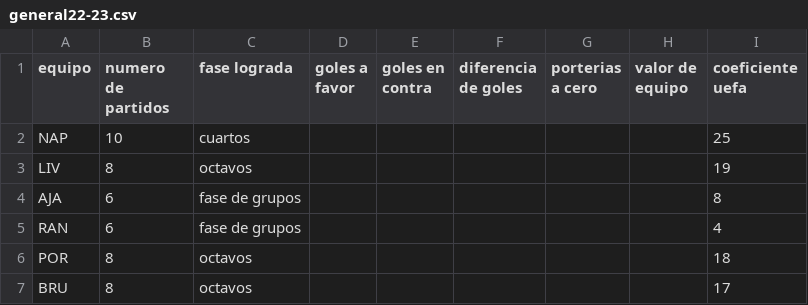
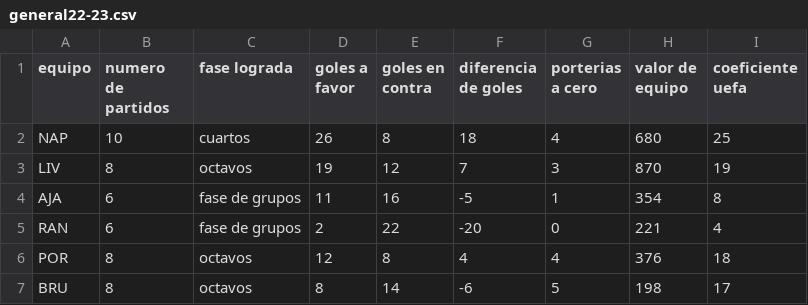
Before and after one commit to jzazooro/la-primera, a CSV file: DATOS/general22-23.csv, drawn as a sheet; only a part is shown; the diff covers the shown part only.

Commit message:
FIN DATOS

```diff
--- a/DATOS/general22-23.csv
+++ b/DATOS/general22-23.csv
@@ -1,7 +1,7 @@
 equipo, numero de partidos, fase lograda, goles a favor, goles en contra, diferencia de goles, porterias a cero, valor de equipo, coeficiente uefa
-NAP, 10, cuartos, , , , , , 25
-LIV, 8, octavos, , , , , , 19
-AJA, 6, fase de grupos, , , , , , 8
-RAN, 6, fase de grupos, , , , , , 4
-POR, 8, octavos, , , , , , 18
-BRU, 8, octavos, , , , , , 17
+NAP, 10, cuartos, 26, 8, 18, 4, 680, 25
+LIV, 8, octavos, 19, 12, 7, 3, 870, 19
+AJA, 6, fase de grupos, 11, 16, -5, 1, 354, 8
+RAN, 6, fase de grupos, 2, 22, -20, 0, 221, 4
+POR, 8, octavos, 12, 8, 4, 4, 376, 18
+BRU, 8, octavos, 8, 14, -6, 5, 198, 17
```
Also changed, not shown: 125 edited cells elsewhere in this file.
